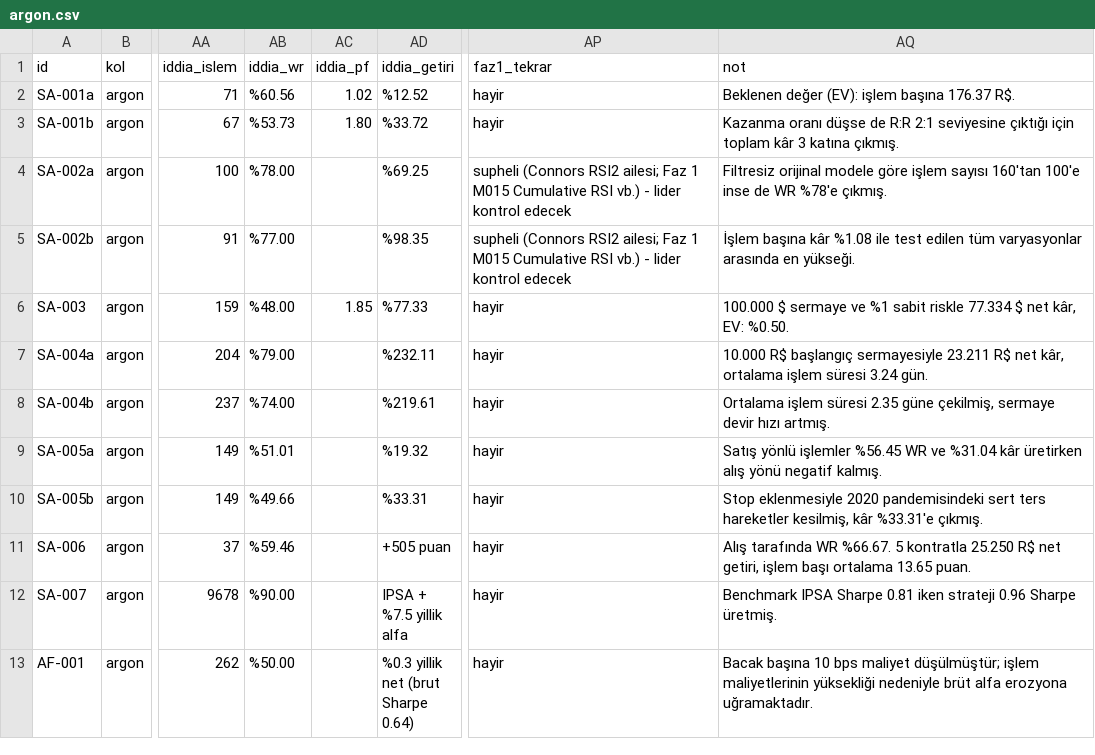
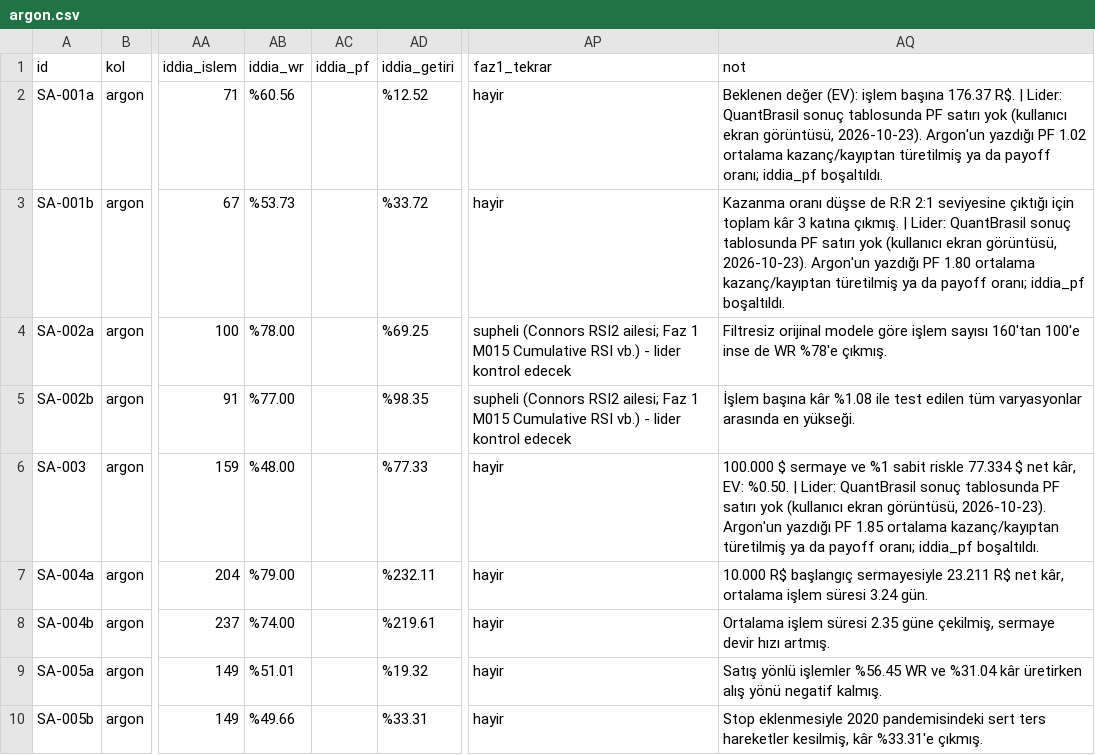
Before and after one commit to sselimgenc-oss/sg-arge, a CSV file: arastirma/argon.csv, drawn as a sheet; only a part is shown, gaps mark what is left out; the shorter side is filled out with more unchanged rows; the diff names each change by its address in the sheet, - before the commit and + after, or states it on an @@ line.

```diff
--- a/arastirma/argon.csv
+++ b/arastirma/argon.csv
-AC2 (iddia_pf): 1.02
+AC2 (iddia_pf): (empty)
-AQ2 (not): …176.37 R$.
+AQ2 (not): …176.37 R$. | Lider: QuantBrasil sonuç tablosunda PF satırı yok (kullanıcı ekran görüntüsü, 2026-10-23). Argon'un yazdığı PF 1.02 ortalama kazanç/kayıptan türetilmiş ya da payoff oranı; iddia_pf boşaltıldı.
-AC3 (iddia_pf): 1.80
+AC3 (iddia_pf): (empty)
-AQ3 (not): …katına çıkmış.
+AQ3 (not): …katına çıkmış. | Lider: QuantBrasil sonuç tablosunda PF satırı yok (kullanıcı ekran görüntüsü, 2026-10-23). Argon'un yazdığı PF 1.80 ortalama kazanç/kayıptan türetilmiş ya da payoff oranı; iddia_pf boşaltıldı.
-AC6 (iddia_pf): 1.85
+AC6 (iddia_pf): (empty)
-AQ6 (not): …EV: %0.50.
+AQ6 (not): …EV: %0.50. | Lider: QuantBrasil sonuç tablosunda PF satırı yok (kullanıcı ekran görüntüsü, 2026-10-23). Argon'un yazdığı PF 1.85 ortalama kazanç/kayıptan türetilmiş ya da payoff oranı; iddia_pf boşaltıldı.
```
Also changed, not shown: arastirma/TUM_KAYITLAR.csv, arastirma/argon_p2.csv, 2 other files.
